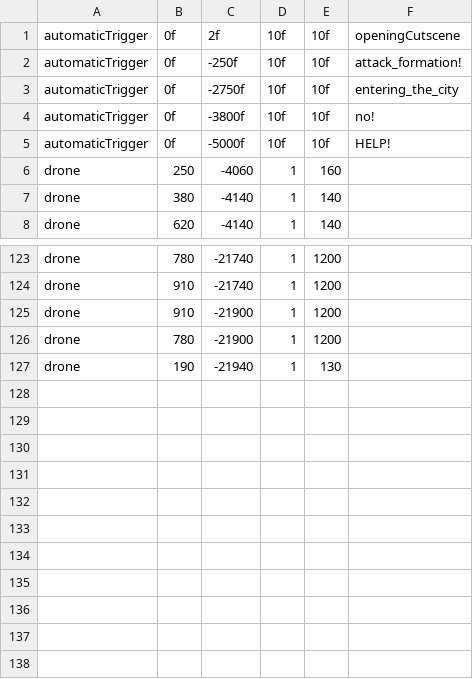
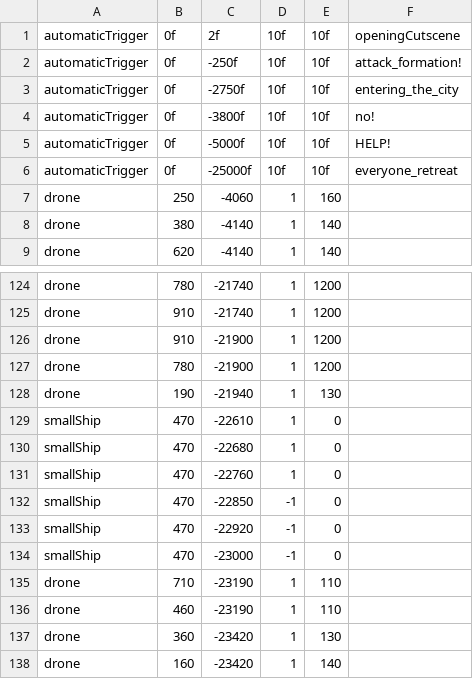
Before and after one commit to JosteinSale/Star-Mouse, a CSV file: src/resources/flying/leveldata/level1.csv, drawn as a sheet; only a part is shown, gaps mark what is left out.

```diff
--- a/src/resources/flying/leveldata/level1.csv
+++ b/src/resources/flying/leveldata/level1.csv
@@ -5,2 +5,3 @@ automaticTrigger;0f;-3800f;10f;10f;no!
 automaticTrigger;0f;-5000f;10f;10f;HELP!
+automaticTrigger;0f;-25000f;10f;10f;everyone_retreat
 drone;250;-4060;1;160
@@ -127 +128,11 @@ drone;780;-21900;1;1200
 drone;190;-21940;1;130
+smallShip;470;-22610;1;0
+smallShip;470;-22680;1;0
+smallShip;470;-22760;1;0
+smallShip;470;-22850;-1;0
+smallShip;470;-22920;-1;0
+smallShip;470;-23000;-1;0
+drone;710;-23190;1;110
+drone;460;-23190;1;110
+drone;360;-23420;1;130
+drone;160;-23420;1;140
```
Also changed, not shown: src/resources/flying/cutscenes/level1.csv, 2 other files.
